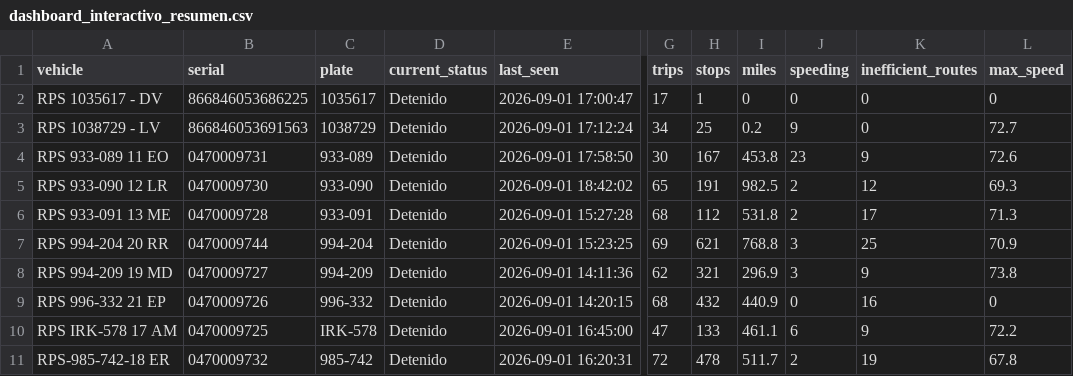
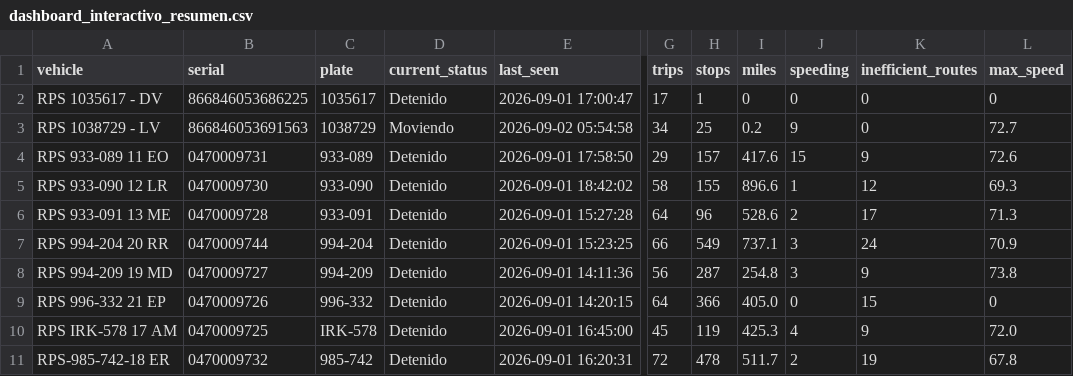
Before and after one commit to epac-hub/rps, a CSV file: dashboard_interactivo_resumen.csv, drawn as a sheet; only a part is shown, gaps mark what is left out; the diff names each change by its address in the sheet, - before the commit and + after, or states it on an @@ line.

Commit message:
Refresh fleet dashboard data

```diff
--- a/dashboard_interactivo_resumen.csv
+++ b/dashboard_interactivo_resumen.csv
-D3 (current_status): Detenido
+D3 (current_status): Moviendo
-E3 (last_seen): 2026-09-01 17:12:24
+E3 (last_seen): 2026-09-02 05:54:58
-G4 (trips): 30
+G4 (trips): 29
-H4 (stops): 167
+H4 (stops): 157
-I4 (miles): 453.8
+I4 (miles): 417.6
-J4 (speeding): 23
+J4 (speeding): 15
-G5 (trips): 65
+G5 (trips): 58
-H5 (stops): 191
+H5 (stops): 155
-I5 (miles): 982.5
+I5 (miles): 896.6
-J5 (speeding): 2
+J5 (speeding): 1
-G6 (trips): 68
+G6 (trips): 64
-H6 (stops): 112
+H6 (stops): 96
-I6 (miles): 531.8
+I6 (miles): 528.6
-G7 (trips): 69
+G7 (trips): 66
-H7 (stops): 621
+H7 (stops): 549
-I7 (miles): 768.8
+I7 (miles): 737.1
-K7 (inefficient_routes): 25
+K7 (inefficient_routes): 24
-G8 (trips): 62
+G8 (trips): 56
-H8 (stops): 321
+H8 (stops): 287
-I8 (miles): 296.9
+I8 (miles): 254.8
-G9 (trips): 68
+G9 (trips): 64
-H9 (stops): 432
+H9 (stops): 366
-I9 (miles): 440.9
+I9 (miles): 405.0
-K9 (inefficient_routes): 16
+K9 (inefficient_routes): 15
-G10 (trips): 47
+G10 (trips): 45
-H10 (stops): 133
+H10 (stops): 119
-I10 (miles): 461.1
+I10 (miles): 425.3
-J10 (speeding): 6
+J10 (speeding): 4
-L10 (max_speed): 72.2
+L10 (max_speed): 72.0
```
Also changed, not shown: 3 other files.
